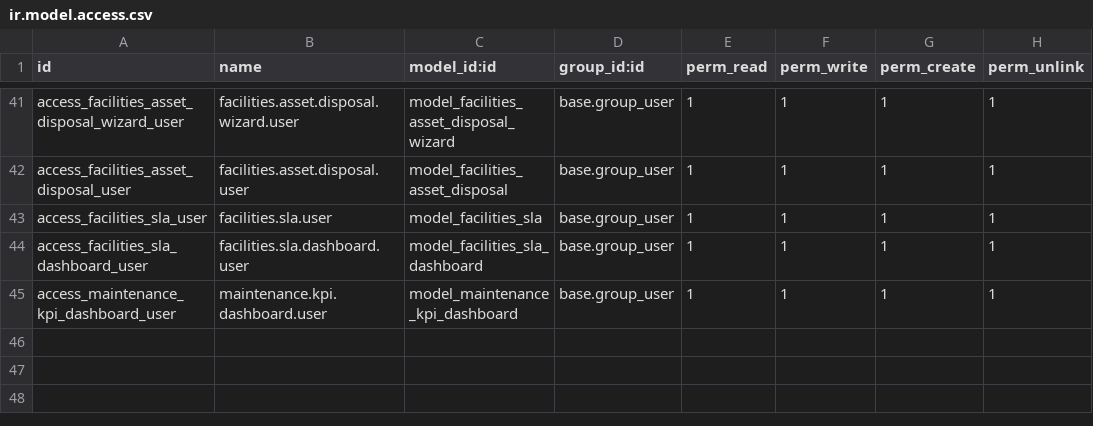
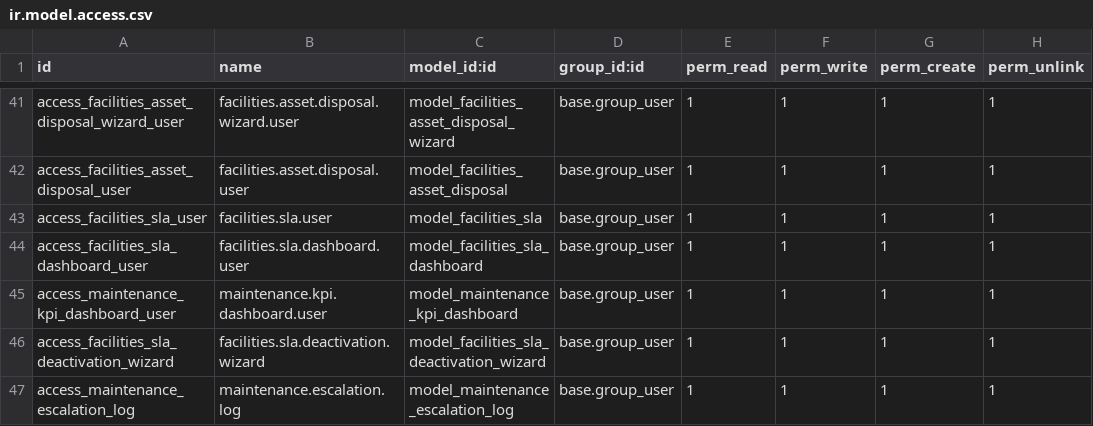
Before and after one commit to renju99/odoo17, a CSV file: odoo17/addons/facilities_management/security/ir.model.access.csv, drawn as a sheet; only a part is shown, gaps mark what is left out.

```diff
--- a/odoo17/addons/facilities_management/security/ir.model.access.csv
+++ b/odoo17/addons/facilities_management/security/ir.model.access.csv
@@ -45 +45,3 @@ access_facilities_sla_dashboard_user,facilities.sla.dashboard.user,model_facilit
 access_maintenance_kpi_dashboard_user,maintenance.kpi.dashboard.user,model_maintenance_kpi_dashboard,base.group_user,1,1,1,1
+access_facilities_sla_deactivation_wizard,facilities.sla.deactivation.wizard,model_facilities_sla_deactivation_wizard,base.group_user,1,1,1,1
+access_maintenance_escalation_log,maintenance.escalation.log,model_maintenance_escalation_log,base.group_user,1,1,1,1
```
Also changed, not shown: 3 other files.
